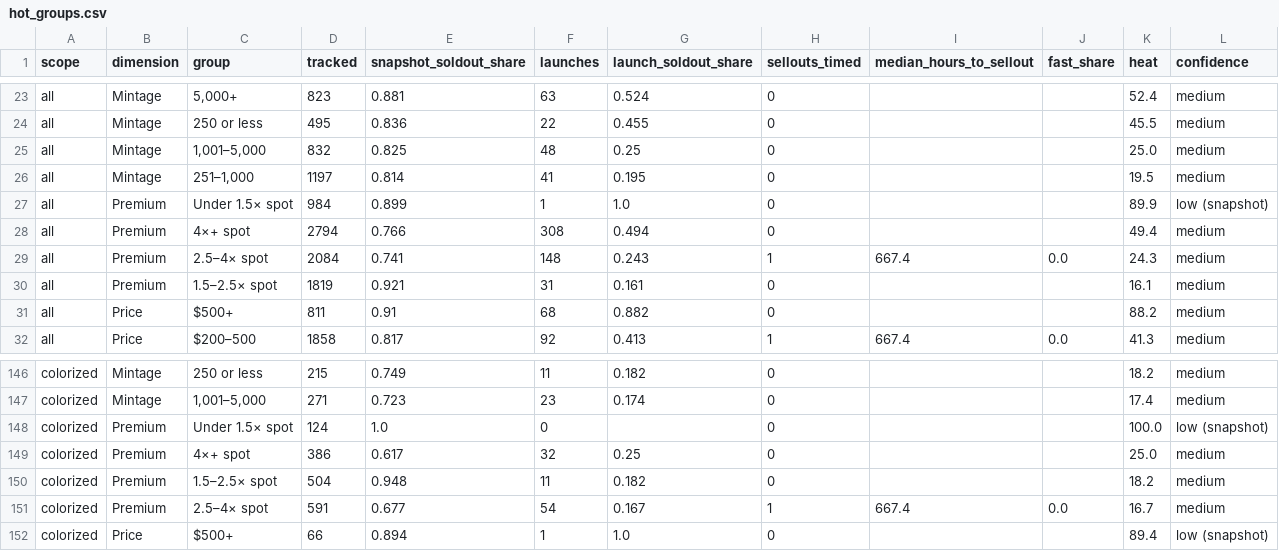
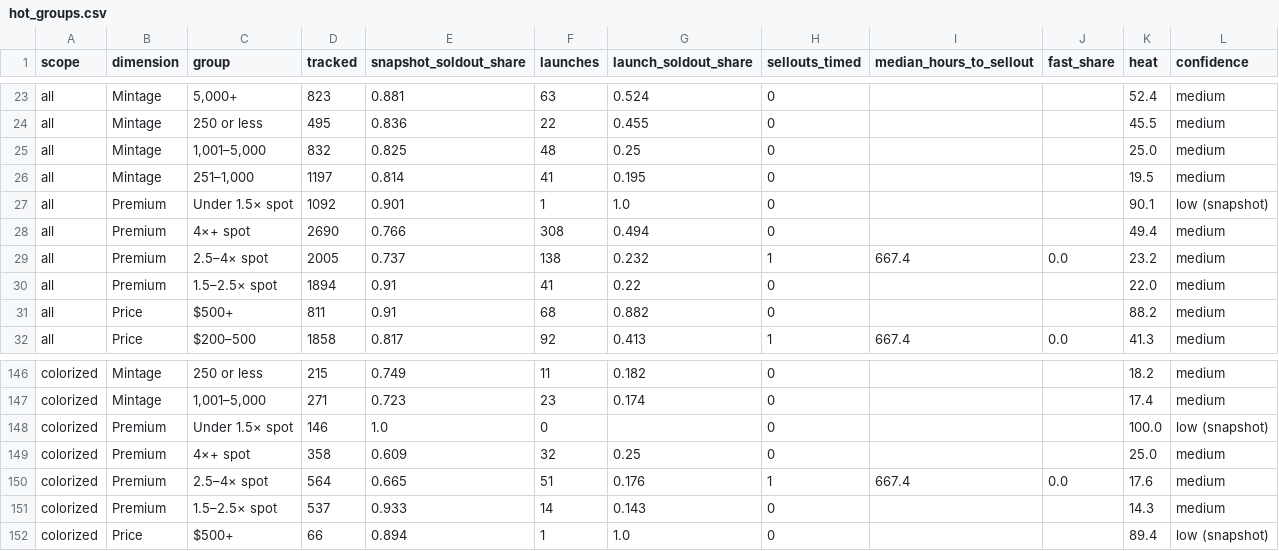
Before and after one commit to yazidTheThird/silver-market-heat-index, a CSV file: data/hot_groups.csv, drawn as a sheet; only a part is shown, gaps mark what is left out.

```diff
--- a/data/hot_groups.csv
+++ b/data/hot_groups.csv
@@ -26,6 +26,6 @@ all,Mintage,"1,001–5,000",832,0.825,48,0.25,0,,,25.0,medium
 all,Mintage,"251–1,000",1197,0.814,41,0.195,0,,,19.5,medium
-all,Premium,Under 1.5× spot,984,0.899,1,1.0,0,,,89.9,low (snapshot)
-all,Premium,4×+ spot,2794,0.766,308,0.494,0,,,49.4,medium
-all,Premium,2.5–4× spot,2084,0.741,148,0.243,1,667.4,0.0,24.3,medium
-all,Premium,1.5–2.5× spot,1819,0.921,31,0.161,0,,,16.1,medium
+all,Premium,Under 1.5× spot,1092,0.901,1,1.0,0,,,90.1,low (snapshot)
+all,Premium,4×+ spot,2690,0.766,308,0.494,0,,,49.4,medium
+all,Premium,2.5–4× spot,2005,0.737,138,0.232,1,667.4,0.0,23.2,medium
+all,Premium,1.5–2.5× spot,1894,0.91,41,0.22,0,,,22.0,medium
 all,Price,$500+,811,0.91,68,0.882,0,,,88.2,medium
@@ -147,6 +147,6 @@ colorized,Mintage,250 or less,215,0.749,11,0.182,0,,,18.2,medium
 colorized,Mintage,"1,001–5,000",271,0.723,23,0.174,0,,,17.4,medium
-colorized,Premium,Under 1.5× spot,124,1.0,0,,0,,,100.0,low (snapshot)
-colorized,Premium,4×+ spot,386,0.617,32,0.25,0,,,25.0,medium
-colorized,Premium,1.5–2.5× spot,504,0.948,11,0.182,0,,,18.2,medium
-colorized,Premium,2.5–4× spot,591,0.677,54,0.167,1,667.4,0.0,16.7,medium
+colorized,Premium,Under 1.5× spot,146,1.0,0,,0,,,100.0,low (snapshot)
+colorized,Premium,4×+ spot,358,0.609,32,0.25,0,,,25.0,medium
+colorized,Premium,2.5–4× spot,564,0.665,51,0.176,1,667.4,0.0,17.6,medium
+colorized,Premium,1.5–2.5× spot,537,0.933,14,0.143,0,,,14.3,medium
 colorized,Price,$500+,66,0.894,1,1.0,0,,,89.4,low (snapshot)
```
Also changed, not shown: data/history.csv, 3 other files.
